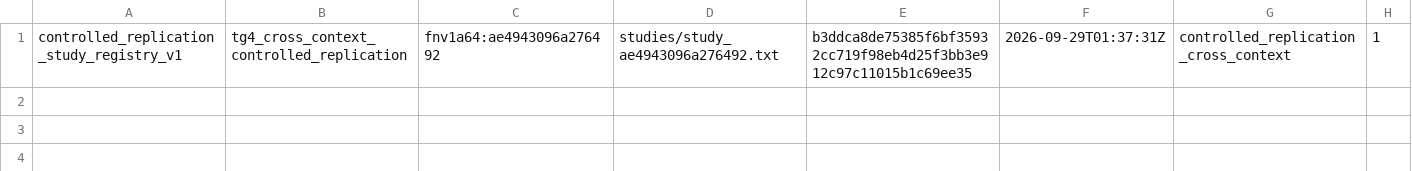
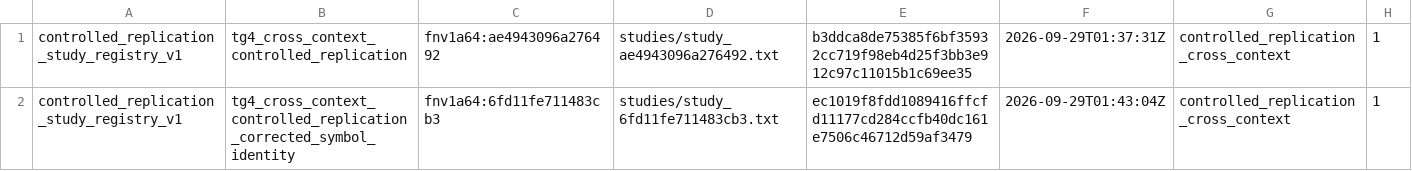
Before and after one commit to vpredoehl/ExpertAdvisor, a TSV file: docs/archive/controlled-replication/registry.tsv, drawn as a sheet.

Commit message:
Correct TG4 study symbol identity

```diff
--- a/docs/archive/controlled-replication/registry.tsv
+++ b/docs/archive/controlled-replication/registry.tsv
@@ -1 +1,2 @@
 controlled_replication_study_registry_v1	tg4_cross_context_controlled_replication	fnv1a64:ae4943096a276492	studies/study_ae4943096a276492.txt	b3ddca8de75385f6bf35932cc719f98eb4d25f3bb3e912c97c11015b1c69ee35	2026-09-29T01:37:31Z	controlled_replication_cross_context	1
+controlled_replication_study_registry_v1	tg4_cross_context_controlled_replication_corrected_symbol_identity	fnv1a64:6fd11fe711483cb3	studies/study_6fd11fe711483cb3.txt	ec1019f8fdd1089416ffcfd11177cd284ccfb40dc161e7506c46712d59af3479	2026-09-29T01:43:04Z	controlled_replication_cross_context	1
```
Also changed, not shown: 4 other files.
